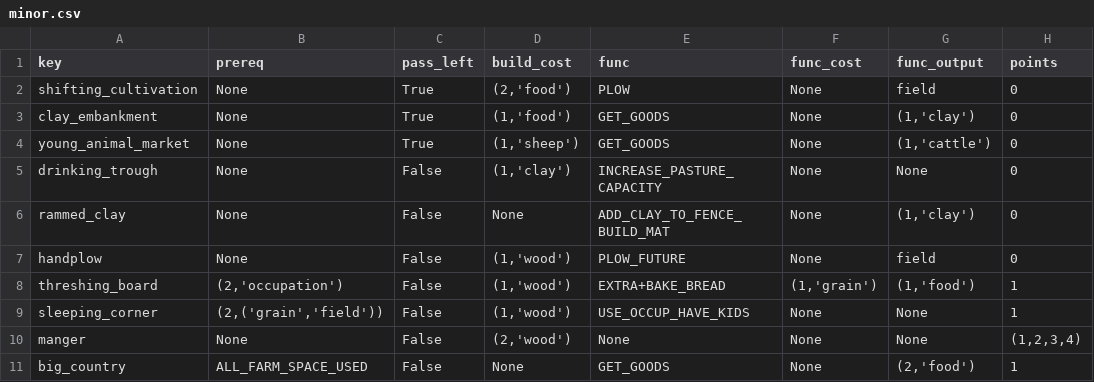
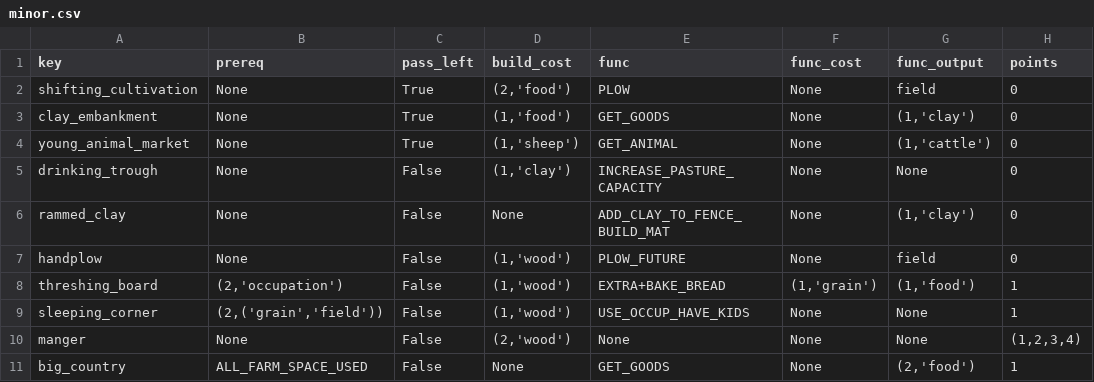
Before and after one commit to KevinJordanENG/assignment_oop_mt24, a CSV file: agricola/data/minor.csv, drawn as a sheet; only a part is shown; the diff names each change by its address in the sheet, - before the commit and + after, or states it on an @@ line.

```diff
--- a/agricola/data/minor.csv
+++ b/agricola/data/minor.csv
-E4 (func): GET_GOODS
+E4 (func): GET_ANIMAL
```
Also changed, not shown: agricola/data/actions.csv, agricola/data/occupation.csv, 11 other files.
